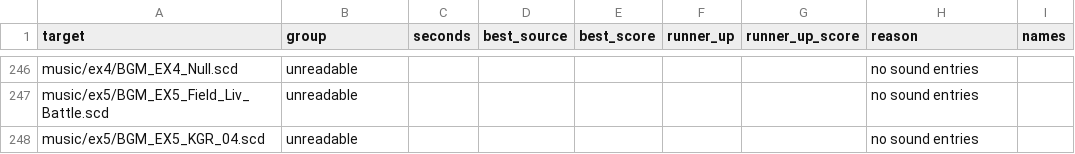
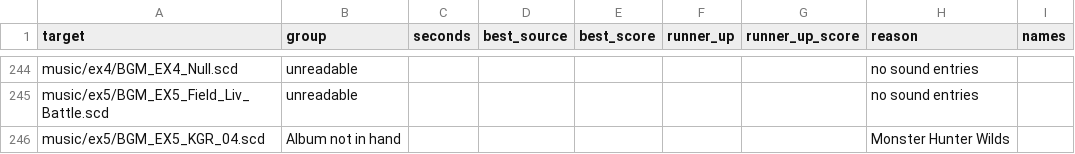
Before and after one commit to Soreepeong/FFXIV-scdtool, a CSV file: UNIDENTIFIED.csv, drawn as a sheet; only a part is shown, gaps mark what is left out; the diff covers the shown part only.

```diff
--- a/UNIDENTIFIED.csv
+++ b/UNIDENTIFIED.csv
@@ -247,2 +245,2 @@ target,group,seconds,best_source,best_score,runner_up,runner_up_score,reason,nam
 "music/ex5/BGM_EX5_Field_Liv_Battle.scd","unreadable",,"",,"",,"no sound entries",""
-"music/ex5/BGM_EX5_KGR_04.scd","unreadable",,"",,"",,"no sound entries",""
+"music/ex5/BGM_EX5_KGR_04.scd",Album not in hand,"","","","","",Monster Hunter Wilds,""
```
Also changed, not shown: 2 removed rows and 109 edited cells elsewhere in this file.
